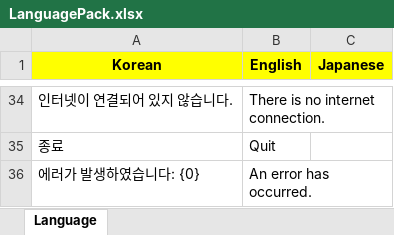
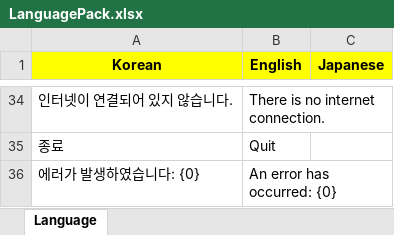
Before and after one commit to teet4r/PlanetMerge, an Excel workbook: Client/Assets/Language/LanguagePack.xlsx, sheet Language, drawn as a sheet; only a part is shown, gaps mark what is left out; values as stored, in another font and other column widths than the file's, no borders; the diff names each change by its address in the sheet, - before the commit and + after, or states it on an @@ line.

Commit message:
번역 수정

```diff
--- a/Client/Assets/Language/LanguagePack.xlsx (sheet Language)
+++ b/Client/Assets/Language/LanguagePack.xlsx (sheet Language)
-B36 (English): An error has occurred.
+B36 (English): An error has occurred: {0}
```
